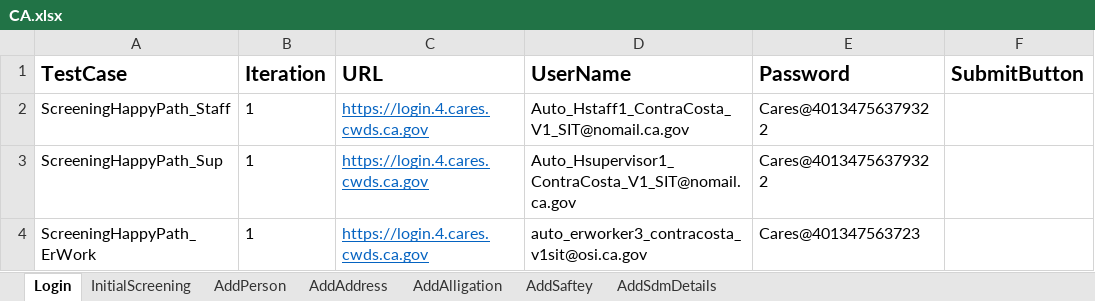
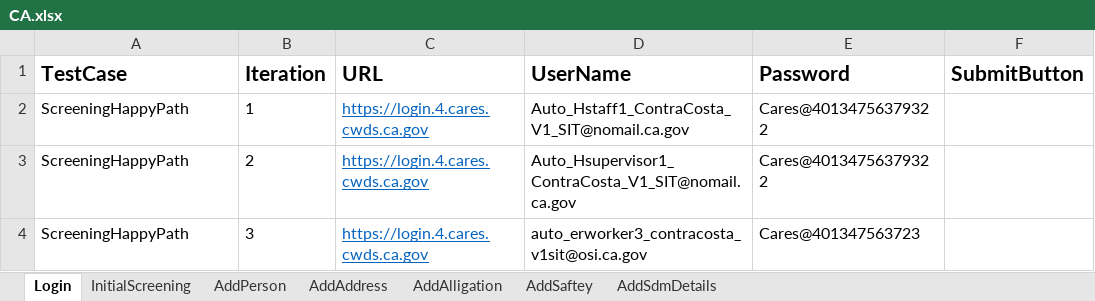
Before and after one commit to Yaswanthkumar-Naidu/Execution-Reports, an Excel workbook: CA.xlsx, sheet Login, drawn as a sheet; values as stored, in another font and other column widths than the file's, no borders; the diff names each change by its address in the sheet, - before the commit and + after, or states it on an @@ line.

Commit message:
Add files via upload

```diff
--- a/CA.xlsx (sheet Login)
+++ b/CA.xlsx (sheet Login)
-A2 (TestCase): ScreeningHappyPath_Staff
+A2 (TestCase): ScreeningHappyPath
-A3 (TestCase): ScreeningHappyPath_Sup
+A3 (TestCase): ScreeningHappyPath
-B3 (Iteration): 1
+B3 (Iteration): 2
-A4 (TestCase): ScreeningHappyPath_ErWork
+A4 (TestCase): ScreeningHappyPath
-B4 (Iteration): 1
+B4 (Iteration): 3
```
